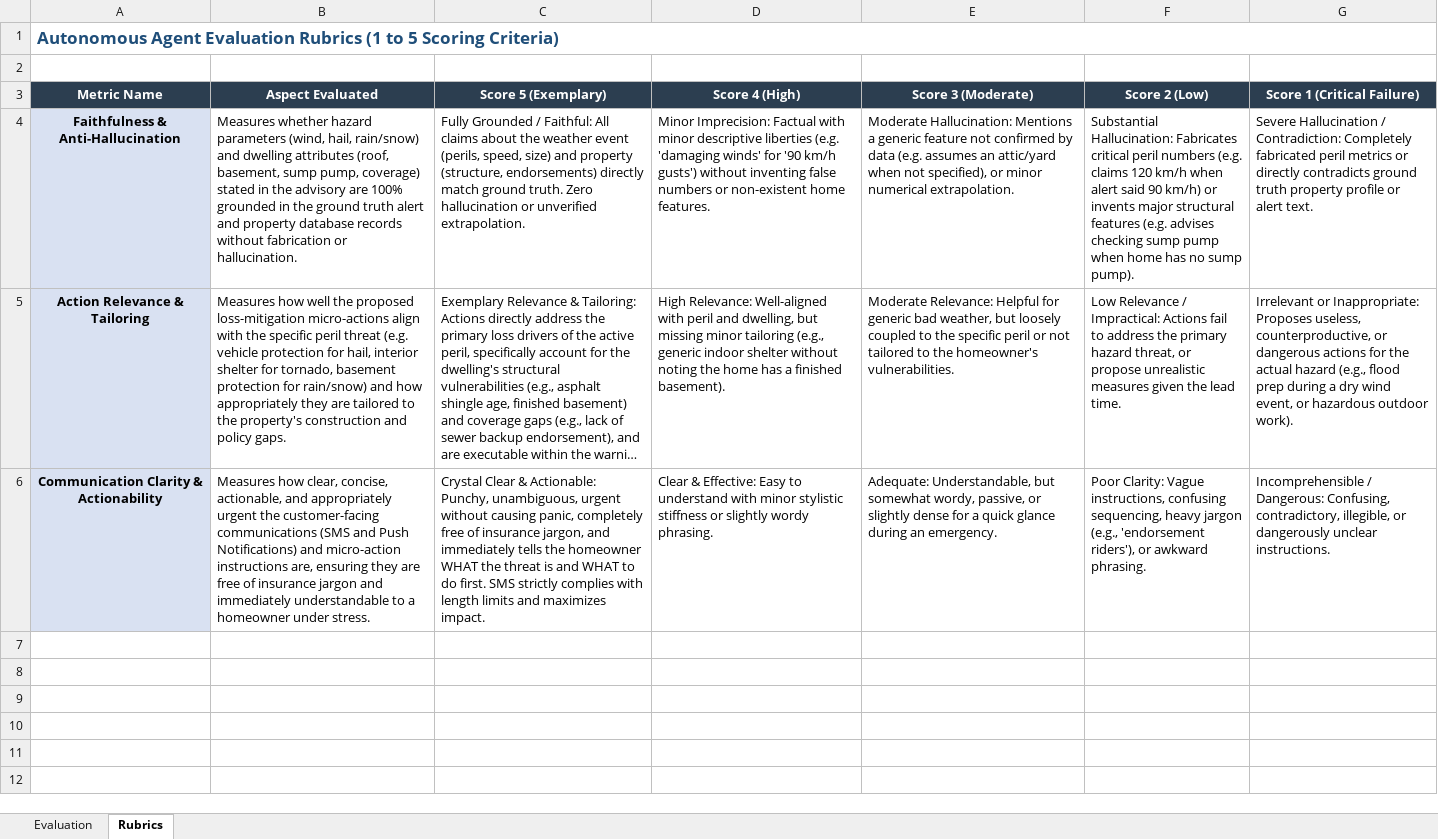
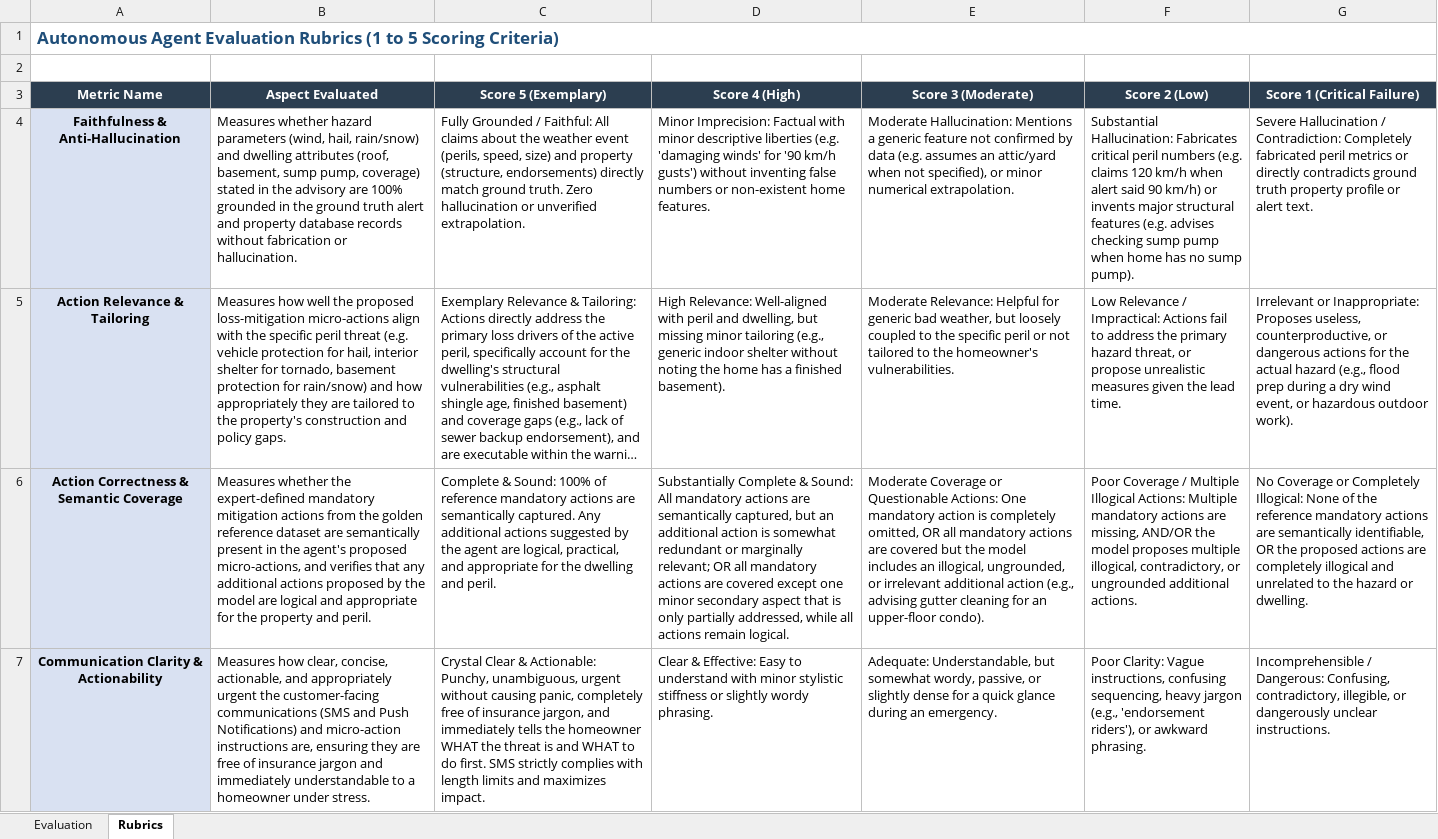
Before and after one commit to halizz821/home_insurance_mitigation, an Excel workbook: evaluation.xlsx, sheet Rubrics, drawn as a sheet; long unchanged cells end in …; values as stored, in another font and other column widths than the file's, no borders; the diff names each change by its address in the sheet, - before the commit and + after, or states it on an @@ line.

Commit message:
feat(evaluation): add Action Correctness criterion, golden dataset, and LLM model benchmark

```diff
--- a/evaluation.xlsx (sheet Rubrics)
+++ b/evaluation.xlsx (sheet Rubrics)
+row 6: Action Correctness & Semantic Coverage | Measures whether the expert-defined mandatory mitigation actions from the golden reference dataset are semantically present in the agent's proposed micro-actions, and verifies that any additional actions proposed by the model are logical and appropriate for the property and peril. | Complete & Sound: 100% of reference mandatory actions are semantically captured. Any additional actions suggested by the agent are logical, practical, and appropriate for the dwelling and peril. | Substantially Complete & Sound: All mandatory actions are semantically captured, but an additional action is somewhat redundant or marginally relevant; OR all mandatory actions are covered except one minor secondary aspect that is only partially addressed, while all actions remain logical. | Moderate Coverage or Questionable Actions: One mandatory action is completely omitted, OR all mandatory actions are covered but the model includes an illogical, ungrounded, or irrelevant additional action (e.g., advising gutter cleaning for an upper-floor condo). | Poor Coverage / Multiple Illogical Actions: Multiple mandatory actions are missing, AND/OR the model proposes multiple illogical, contradictory, or ungrounded additional actions. | No Coverage or Completely Illogical: None of the reference mandatory actions are semantically identifiable, OR the proposed actions are completely illogical and unrelated to the hazard or dwelling.
```
Also changed, not shown: sheet Evaluation, 16 other files.
